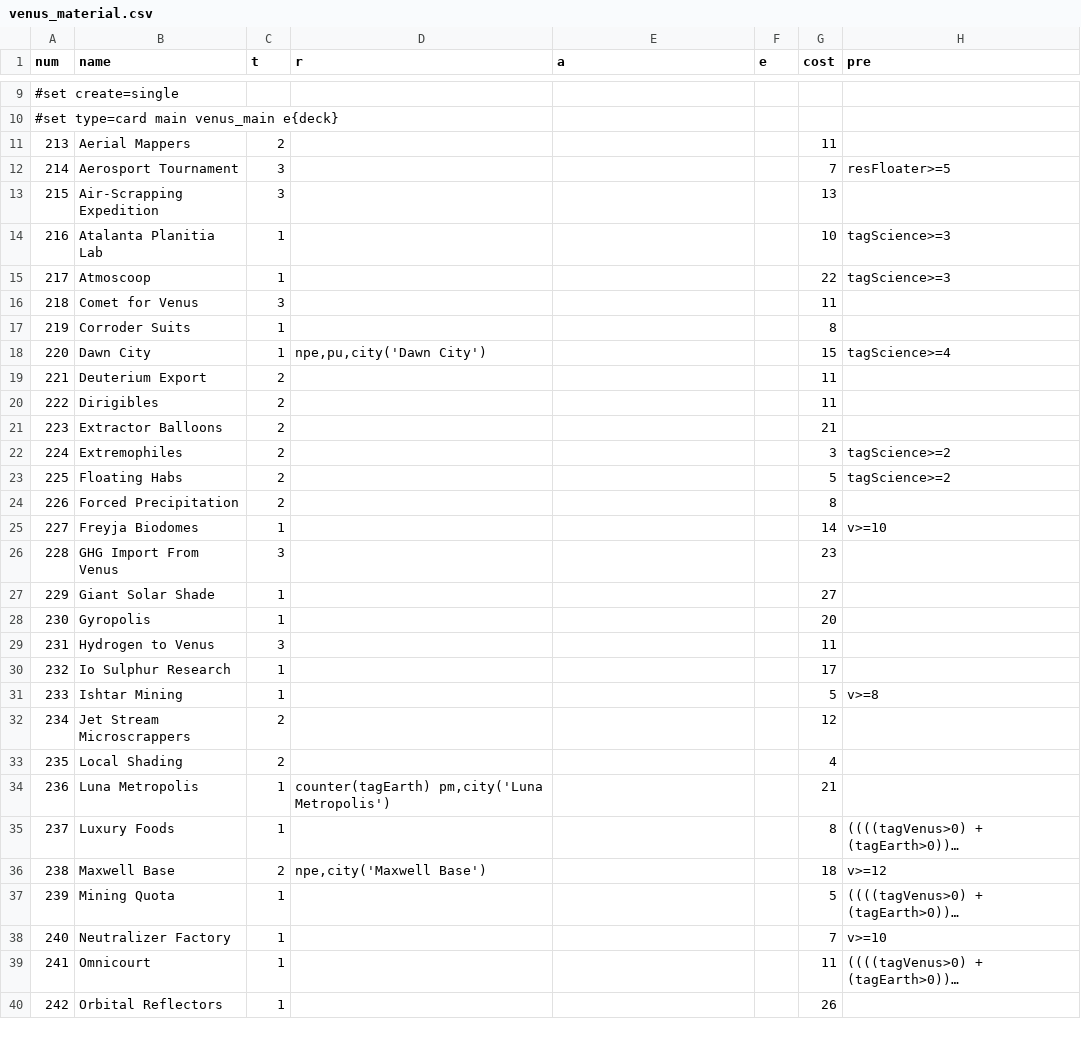
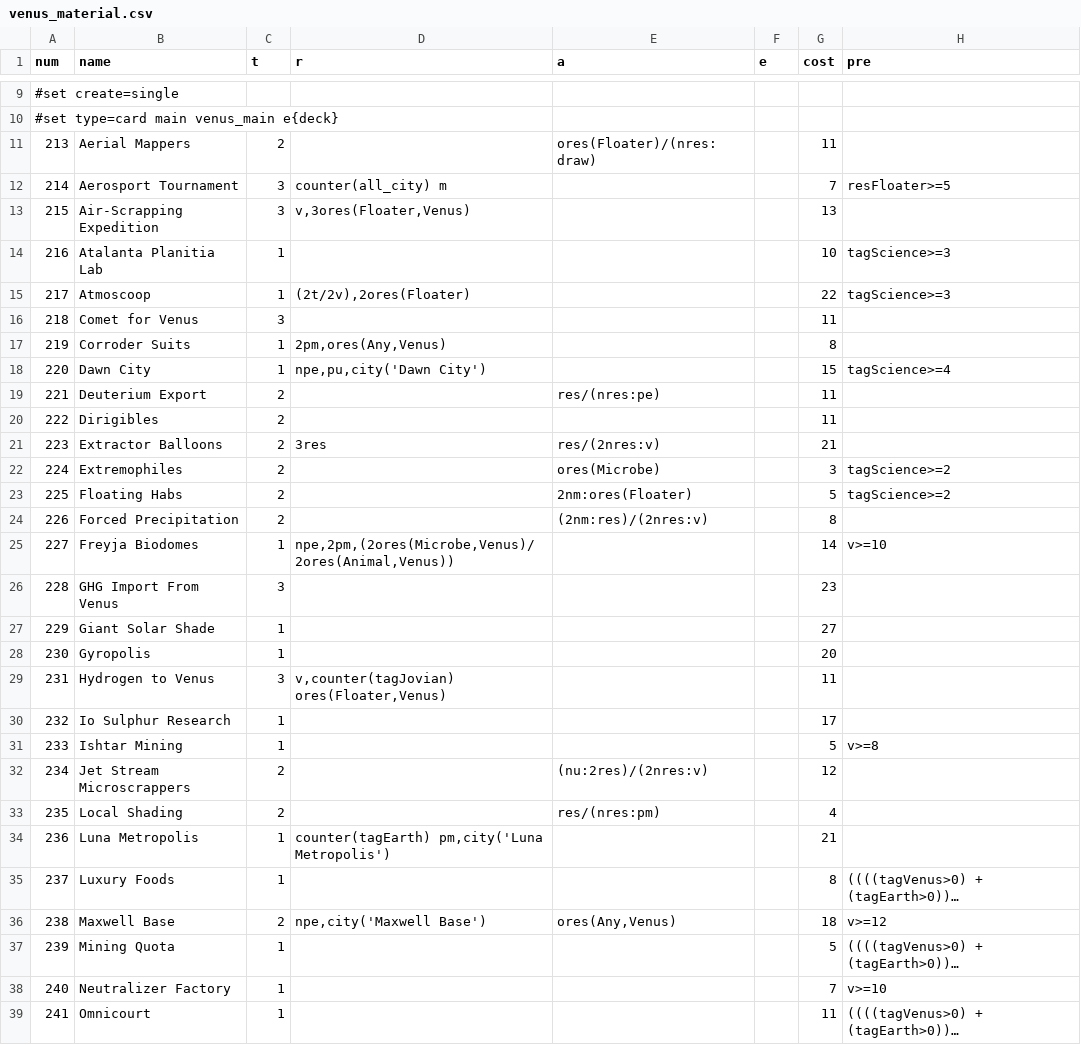
Before and after one commit to jakobmerrild/bga-mars, a CSV file: misc/venus_material.csv, drawn as a sheet; only a part is shown, gaps mark what is left out; the shorter side is filled out with more unchanged rows; long unchanged cells end in …; the diff covers the shown part only; the diff names each change by its address in the sheet, - before the commit and + after, or states it on an @@ line.

```diff
--- a/misc/venus_material.csv
+++ b/misc/venus_material.csv
-E11 (a): (empty)
+E11 (a): ores(Floater)/(nres:draw)
-D12 (r): (empty)
+D12 (r): counter(all_city) m
-D13 (r): (empty)
+D13 (r): v,3ores(Floater,Venus)
-D15 (r): (empty)
+D15 (r): (2t/2v),2ores(Floater)
-D17 (r): (empty)
+D17 (r): 2pm,ores(Any,Venus)
-E19 (a): (empty)
+E19 (a): res/(nres:pe)
-D21 (r): (empty)
+D21 (r): 3res
-E21 (a): (empty)
+E21 (a): res/(2nres:v)
-E22 (a): (empty)
+E22 (a): ores(Microbe)
-E23 (a): (empty)
+E23 (a): 2nm:ores(Floater)
-E24 (a): (empty)
+E24 (a): (2nm:res)/(2nres:v)
-D25 (r): (empty)
+D25 (r): npe,2pm,(2ores(Microbe,Venus)/2ores(Animal,Venus))
-D29 (r): (empty)
+D29 (r): v,counter(tagJovian) ores(Floater,Venus)
-E32 (a): (empty)
+E32 (a): (nu:2res)/(2nres:v)
-E33 (a): (empty)
+E33 (a): res/(nres:pm)
-E36 (a): (empty)
+E36 (a): ores(Any,Venus)
```
Also changed, not shown: 9 edited cells elsewhere in this file, misc/tracker_material.csv, 6 other files.
